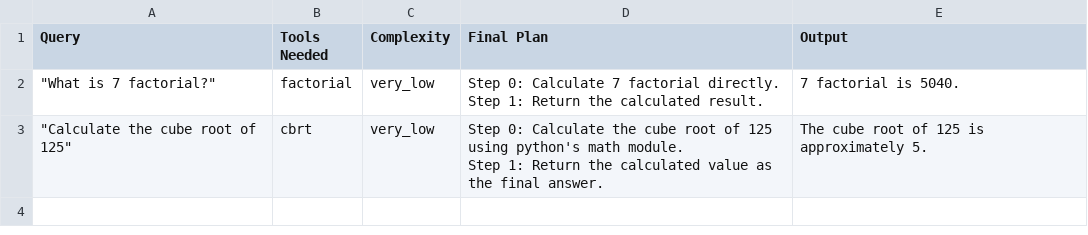
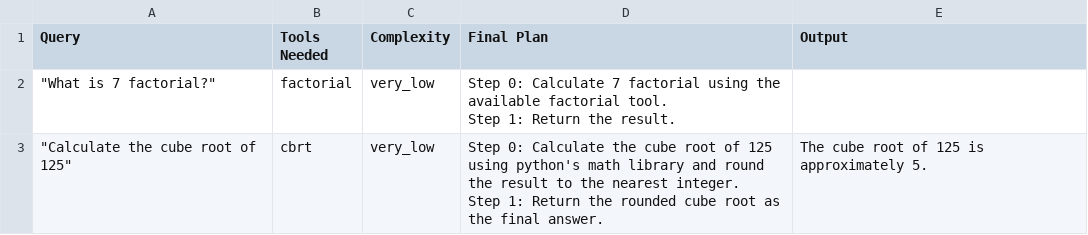
Before and after one commit to deepjyotisaha/eag10, a CSV file: e10/performance/test_queries_output.csv, drawn as a sheet.

```diff
--- a/e10/performance/test_queries_output.csv
+++ b/e10/performance/test_queries_output.csv
@@ -1,5 +1,5 @@
 Query,Tools Needed,Complexity,Final Plan,Output
-"""What is 7 factorial?""",factorial,very_low,"Step 0: Calculate 7 factorial directly.
-Step 1: Return the calculated result.",7 factorial is 5040.
-"""Calculate the cube root of 125""",cbrt,very_low,"Step 0: Calculate the cube root of 125 using python's math module.
-Step 1: Return the calculated value as the final answer.",The cube root of 125 is approximately 5.
+"""What is 7 factorial?""",factorial,very_low,"Step 0: Calculate 7 factorial using the available factorial tool.
+Step 1: Return the result.",
+"""Calculate the cube root of 125""",cbrt,very_low,"Step 0: Calculate the cube root of 125 using python's math library and round the result to the nearest integer.
+Step 1: Return the rounded cube root as the final answer.",The cube root of 125 is approximately 5.
```
Also changed, not shown: 6 other files.
